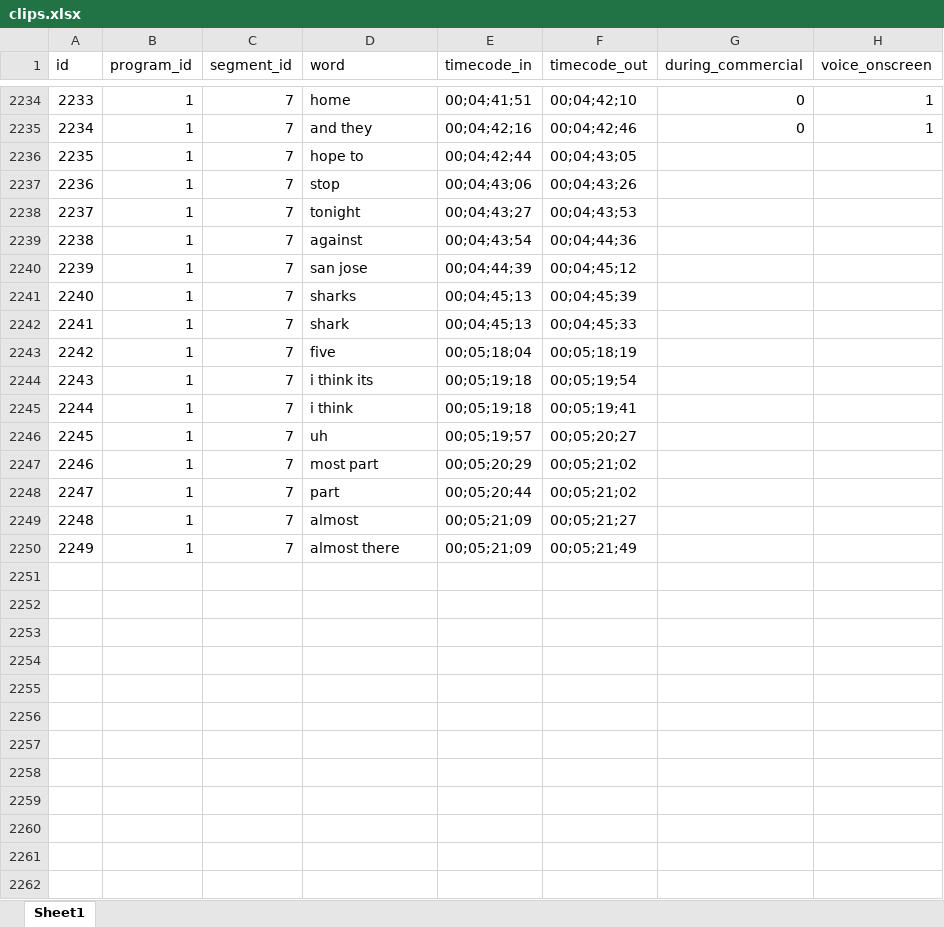
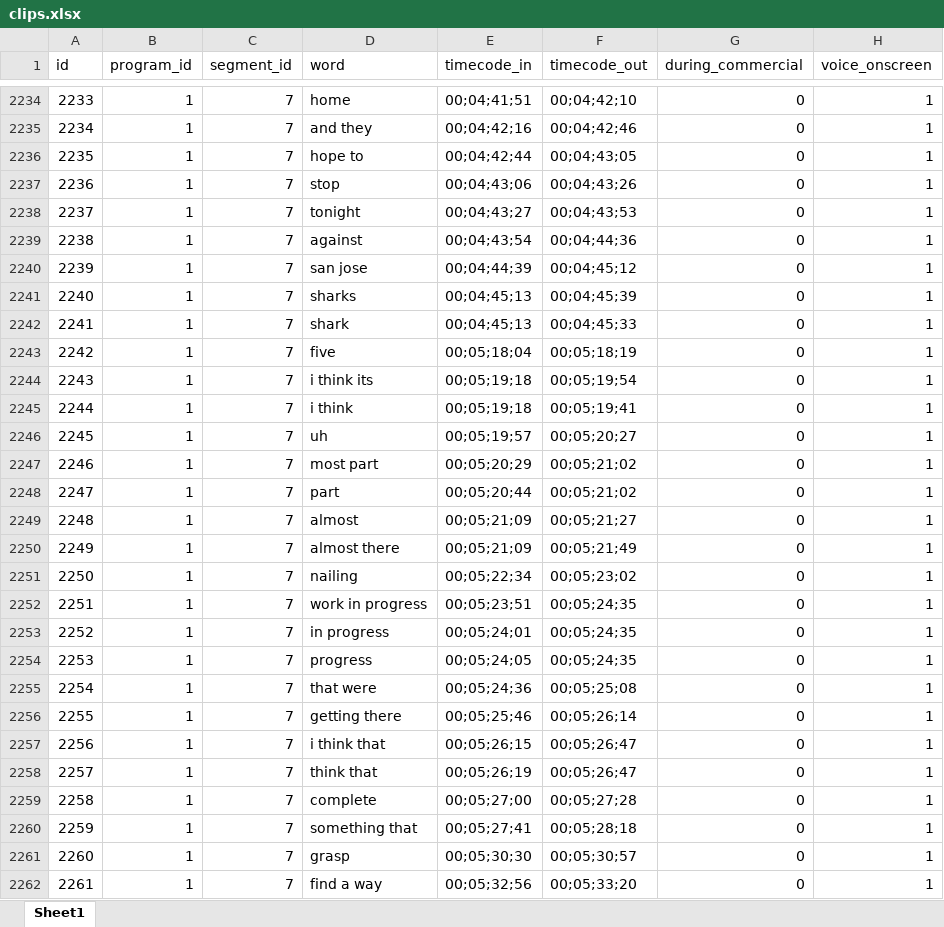
Before and after one commit to brannondorsey/tvtalker, an Excel workbook: spreadsheets/clips.xlsx, sheet Sheet1, drawn as a sheet; only a part is shown, gaps mark what is left out; values as stored, in another font and other column widths than the file's, no borders; the diff covers the shown part only; the diff names each change by its address in the sheet, - before the commit and + after, or states it on an @@ line.

Commit message:
More words tagged

```diff
--- a/spreadsheets/clips.xlsx (sheet Sheet1)
+++ b/spreadsheets/clips.xlsx (sheet Sheet1)
-G2236:G2250 (during_commercial): (empty)
+G2236:G2250 (during_commercial): 0
-H2236:H2250 (voice_onscreen): (empty)
+H2236:H2250 (voice_onscreen): 1
+row 2251: 2250 | 1 | 7 | nailing | 00;05;22;34 | 00;05;23;02 | 0 | 1
+row 2252: 2251 | 1 | 7 | work in progress | 00;05;23;51 | 00;05;24;35 | 0 | 1
+row 2253: 2252 | 1 | 7 | in progress | 00;05;24;01 | 00;05;24;35 | 0 | 1
+row 2254: 2253 | 1 | 7 | progress | 00;05;24;05 | 00;05;24;35 | 0 | 1
+row 2255: 2254 | 1 | 7 | that were | 00;05;24;36 | 00;05;25;08 | 0 | 1
+row 2256: 2255 | 1 | 7 | getting there | 00;05;25;46 | 00;05;26;14 | 0 | 1
+row 2257: 2256 | 1 | 7 | i think that | 00;05;26;15 | 00;05;26;47 | 0 | 1
+row 2258: 2257 | 1 | 7 | think that | 00;05;26;19 | 00;05;26;47 | 0 | 1
+row 2259: 2258 | 1 | 7 | complete | 00;05;27;00 | 00;05;27;28 | 0 | 1
+row 2260: 2259 | 1 | 7 | something that | 00;05;27;41 | 00;05;28;18 | 0 | 1
+row 2261: 2260 | 1 | 7 | grasp | 00;05;30;30 | 00;05;30;57 | 0 | 1
+row 2262: 2261 | 1 | 7 | find a way | 00;05;32;56 | 00;05;33;20 | 0 | 1
```
Also changed, not shown: 238 added rows elsewhere in this sheet, 2 other files.
